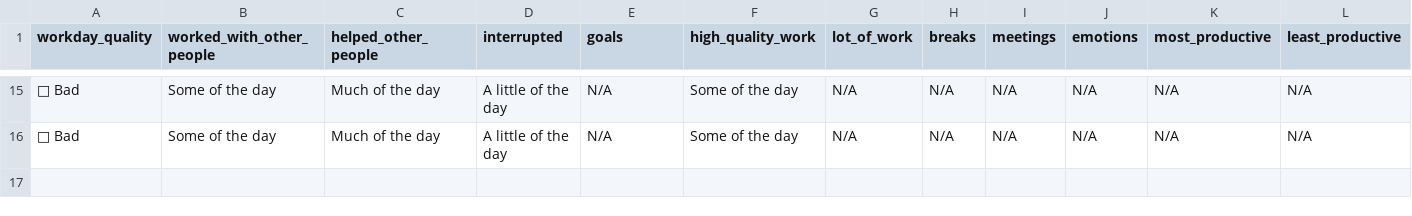
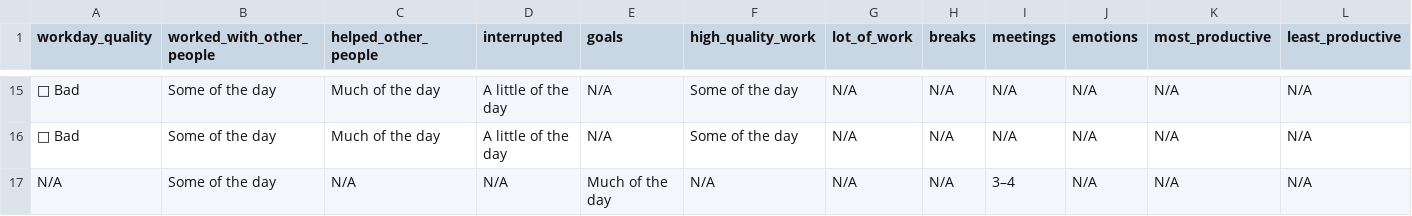
Before and after one commit to githubocto/good-day-demo, a CSV file: good-day.csv, drawn as a sheet; only a part is shown, gaps mark what is left out; the diff names each change by its address in the sheet, - before the commit and + after, or states it on an @@ line.

Commit message:
Good Day update

```diff
--- a/good-day.csv
+++ b/good-day.csv
+row 17: N/A | Some of the day | N/A | N/A | Much of the day | N/A | N/A | N/A | 3–4 | N/A | N/A | N/A
```
